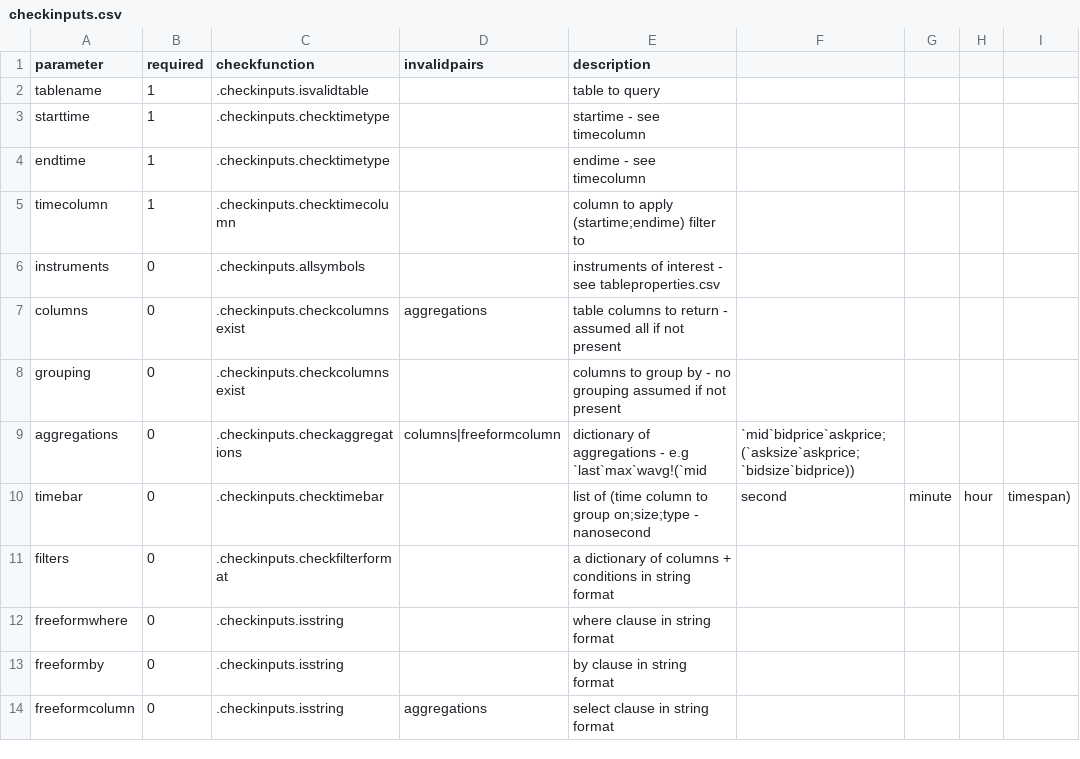
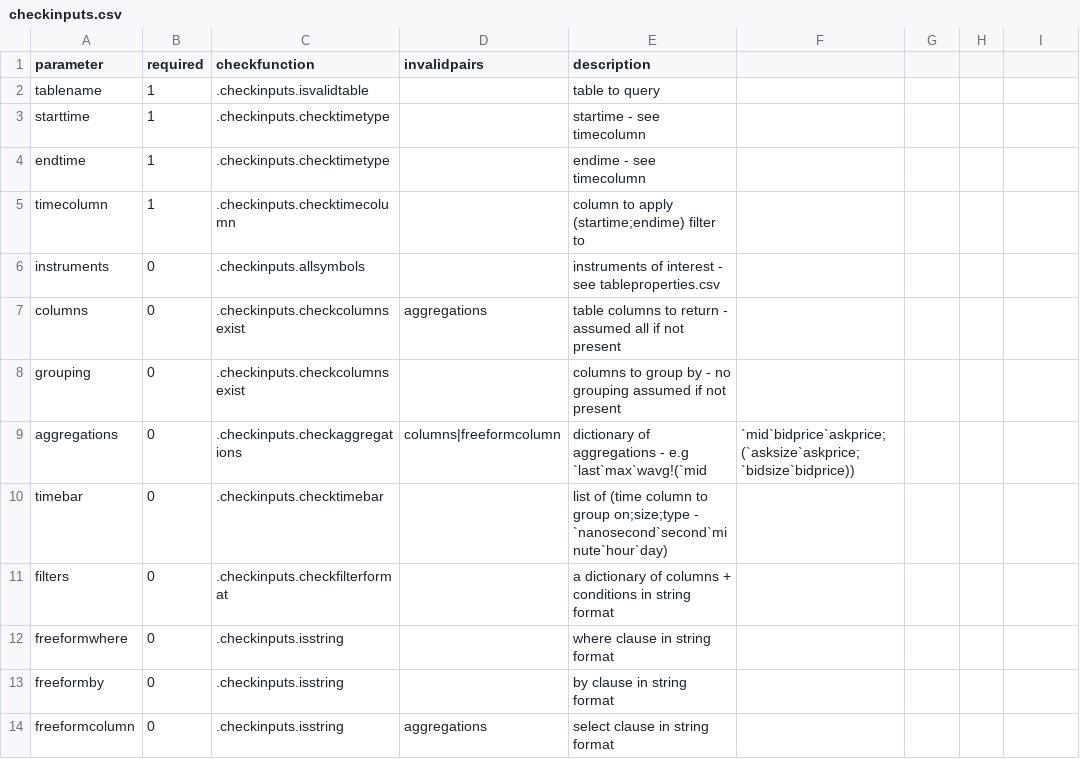
Before and after one commit to DataIntellectTech/TorQ, a CSV file: config/checkinputs.csv, drawn as a sheet.

```diff
--- a/config/checkinputs.csv
+++ b/config/checkinputs.csv
@@ -9,3 +9,3 @@ grouping,0,.checkinputs.checkcolumnsexist,,columns to group by -  no grouping as
 aggregations,0,.checkinputs.checkaggregations,columns|freeformcolumn,dictionary of aggregations - e.g `last`max`wavg!(`mid,`mid`bidprice`askprice;(`asksize`askprice;`bidsize`bidprice))
-timebar,0,.checkinputs.checktimebar,,list of (time column to group on;size;type - nanosecond,second,minute,hour,timespan)
+timebar,0,.checkinputs.checktimebar,,list of (time column to group on;size;type - `nanosecond`second`minute`hour`day)
 filters,0,.checkinputs.checkfilterformat,,a dictionary of columns + conditions in string format
```
Also changed, not shown: 9 other files.
